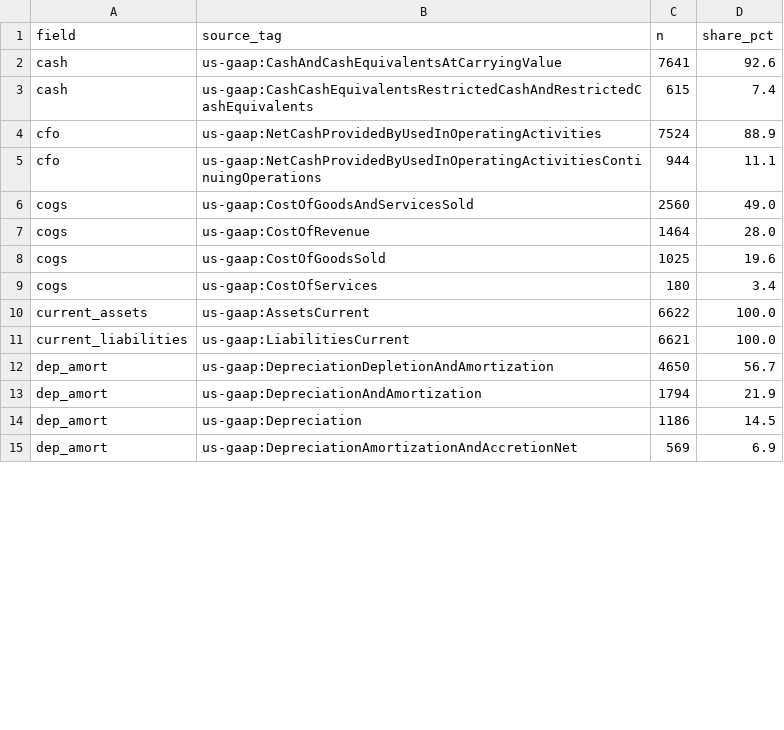
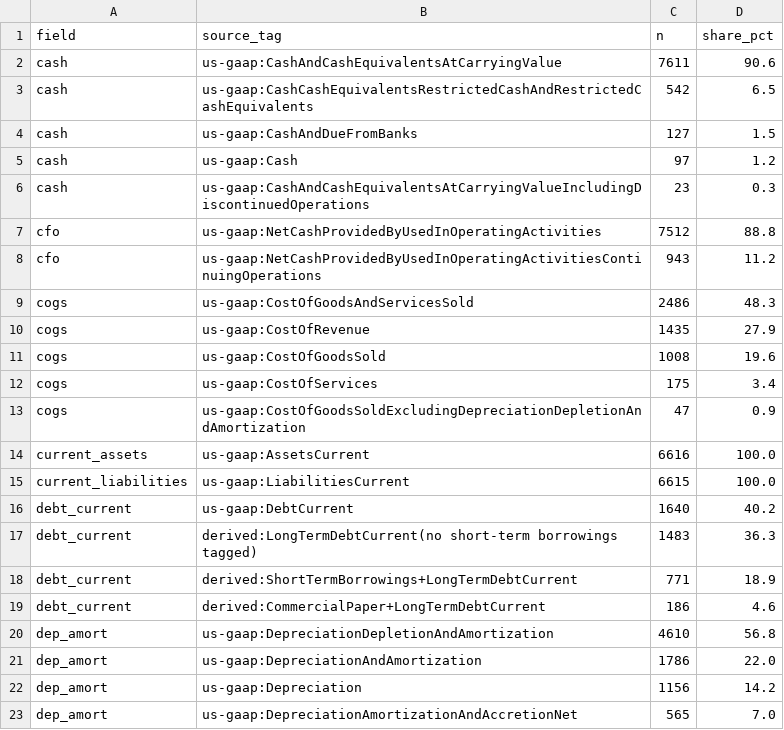
Before and after one commit to asorkhabi22-ship-it/quality-screener, a CSV file: reports/source_tags.csv, drawn as a sheet; only a part is shown; the diff covers the shown part only.

```diff
--- a/reports/source_tags.csv
+++ b/reports/source_tags.csv
@@ -1,15 +1,23 @@
 field,source_tag,n,share_pct
-cash,us-gaap:CashAndCashEquivalentsAtCarryingValue,7641,92.6
-cash,us-gaap:CashCashEquivalentsRestrictedCashAndRestrictedCashEquivalents,615,7.4
-cfo,us-gaap:NetCashProvidedByUsedInOperatingActivities,7524,88.9
-cfo,us-gaap:NetCashProvidedByUsedInOperatingActivitiesContinuingOperations,944,11.1
-cogs,us-gaap:CostOfGoodsAndServicesSold,2560,49.0
-cogs,us-gaap:CostOfRevenue,1464,28.0
-cogs,us-gaap:CostOfGoodsSold,1025,19.6
-cogs,us-gaap:CostOfServices,180,3.4
-current_assets,us-gaap:AssetsCurrent,6622,100.0
-current_liabilities,us-gaap:LiabilitiesCurrent,6621,100.0
-dep_amort,us-gaap:DepreciationDepletionAndAmortization,4650,56.7
-dep_amort,us-gaap:DepreciationAndAmortization,1794,21.9
-dep_amort,us-gaap:Depreciation,1186,14.5
-dep_amort,us-gaap:DepreciationAmortizationAndAccretionNet,569,6.9
+cash,us-gaap:CashAndCashEquivalentsAtCarryingValue,7611,90.6
+cash,us-gaap:CashCashEquivalentsRestrictedCashAndRestrictedCashEquivalents,542,6.5
+cash,us-gaap:CashAndDueFromBanks,127,1.5
+cash,us-gaap:Cash,97,1.2
+cash,us-gaap:CashAndCashEquivalentsAtCarryingValueIncludingDiscontinuedOperations,23,0.3
+cfo,us-gaap:NetCashProvidedByUsedInOperatingActivities,7512,88.8
+cfo,us-gaap:NetCashProvidedByUsedInOperatingActivitiesContinuingOperations,943,11.2
+cogs,us-gaap:CostOfGoodsAndServicesSold,2486,48.3
+cogs,us-gaap:CostOfRevenue,1435,27.9
+cogs,us-gaap:CostOfGoodsSold,1008,19.6
+cogs,us-gaap:CostOfServices,175,3.4
+cogs,us-gaap:CostOfGoodsSoldExcludingDepreciationDepletionAndAmortization,47,0.9
+current_assets,us-gaap:AssetsCurrent,6616,100.0
+current_liabilities,us-gaap:LiabilitiesCurrent,6615,100.0
+debt_current,us-gaap:DebtCurrent,1640,40.2
+debt_current,derived:LongTermDebtCurrent(no short-term borrowings tagged),1483,36.3
+debt_current,derived:ShortTermBorrowings+LongTermDebtCurrent,771,18.9
+debt_current,derived:CommercialPaper+LongTermDebtCurrent,186,4.6
+dep_amort,us-gaap:DepreciationDepletionAndAmortization,4610,56.8
+dep_amort,us-gaap:DepreciationAndAmortization,1786,22.0
+dep_amort,us-gaap:Depreciation,1156,14.2
+dep_amort,us-gaap:DepreciationAmortizationAndAccretionNet,565,7.0
```
Also changed, not shown: 11 added rows and 55 edited cells elsewhere in this file, reports/coverage_by_year.csv, reports/coverage_by_year_fin_util.csv, 15 other files.
